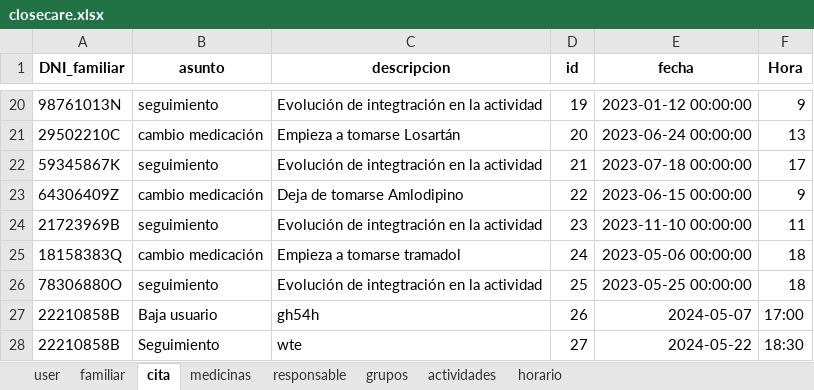
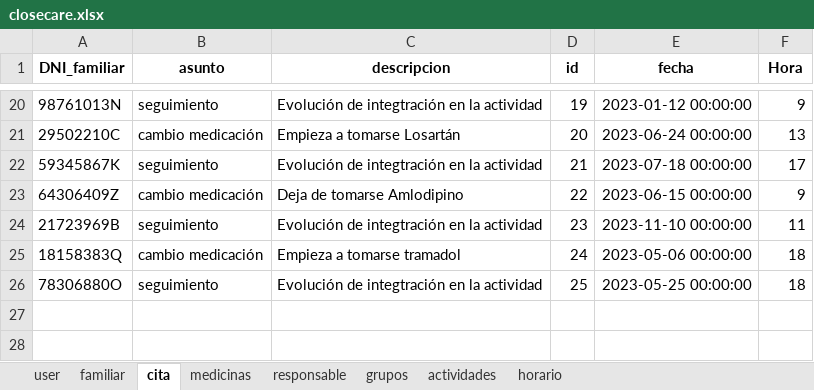
Before and after one commit to closecarefundation/PY-to-APK, an Excel workbook: closecare.xlsx, sheet cita, drawn as a sheet; only a part is shown, gaps mark what is left out; values as stored, in another font and other column widths than the file's, no borders; the diff names each change by its address in the sheet, - before the commit and + after, or states it on an @@ line.

Commit message:
Eliminar cita/s

```diff
--- a/closecare.xlsx (sheet cita)
+++ b/closecare.xlsx (sheet cita)
-row 27: 22210858B | Baja usuario | gh54h | 26 | 2024-05-07 | 17:00
-row 28: 22210858B | Seguimiento | wte | 27 | 2024-05-22 | 18:30
```
